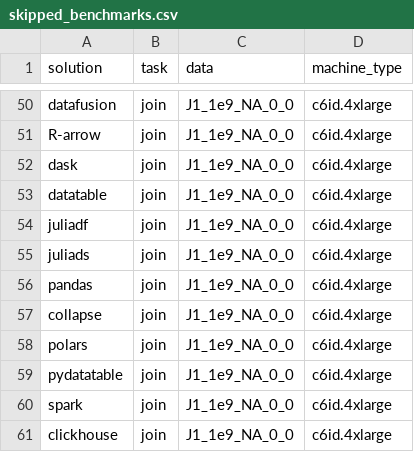
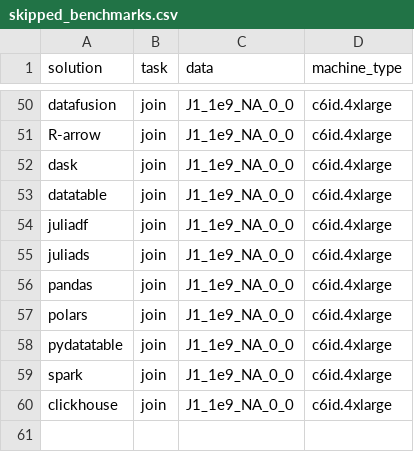
Before and after one commit to wudidapaopao/db-benchmark, a CSV file: _control/skipped_benchmarks.csv, drawn as a sheet; only a part is shown, gaps mark what is left out; the diff names each change by its address in the sheet, - before the commit and + after, or states it on an @@ line.

Commit message:
remove collapse from skipped benchmarks

```diff
--- a/_control/skipped_benchmarks.csv
+++ b/_control/skipped_benchmarks.csv
-row 57: collapse | join | J1_1e9_NA_0_0 | c6id.4xlarge
```
